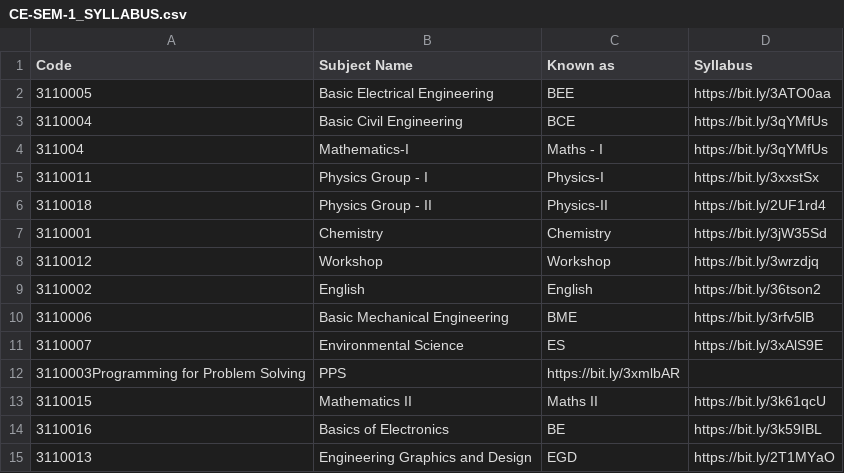
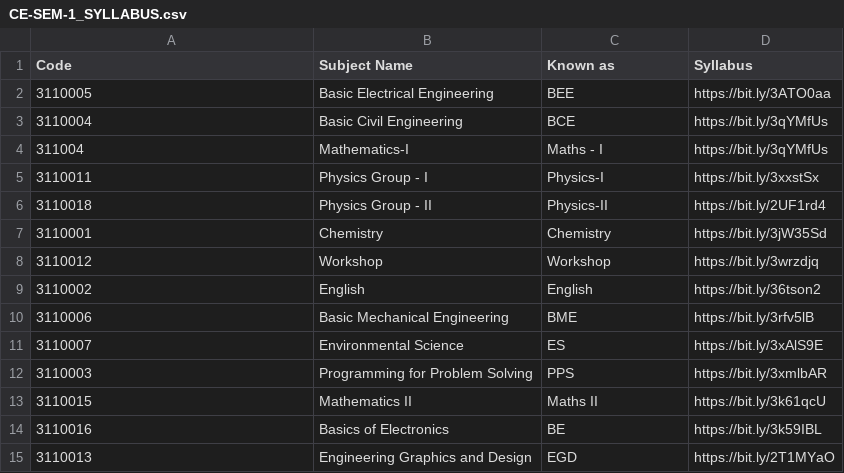
Before and after one commit to ApyMaterial/Database, a CSV file: CE-SEM-1_SYLLABUS.csv, drawn as a sheet; removed rows and columns are numbered as before the commit, all else as after; the diff names each change by its address in the sheet, - before the commit and + after, or states it on an @@ line.

Commit message:
Update CE-SEM-1_SYLLABUS.csv

```diff
--- a/CE-SEM-1_SYLLABUS.csv
+++ b/CE-SEM-1_SYLLABUS.csv
-row 12: 3110003Programming for Problem Solving | PPS | https://bit.ly/3xmlbAR
+row 12: 3110003 | Programming for Problem Solving | PPS | https://bit.ly/3xmlbAR
```
